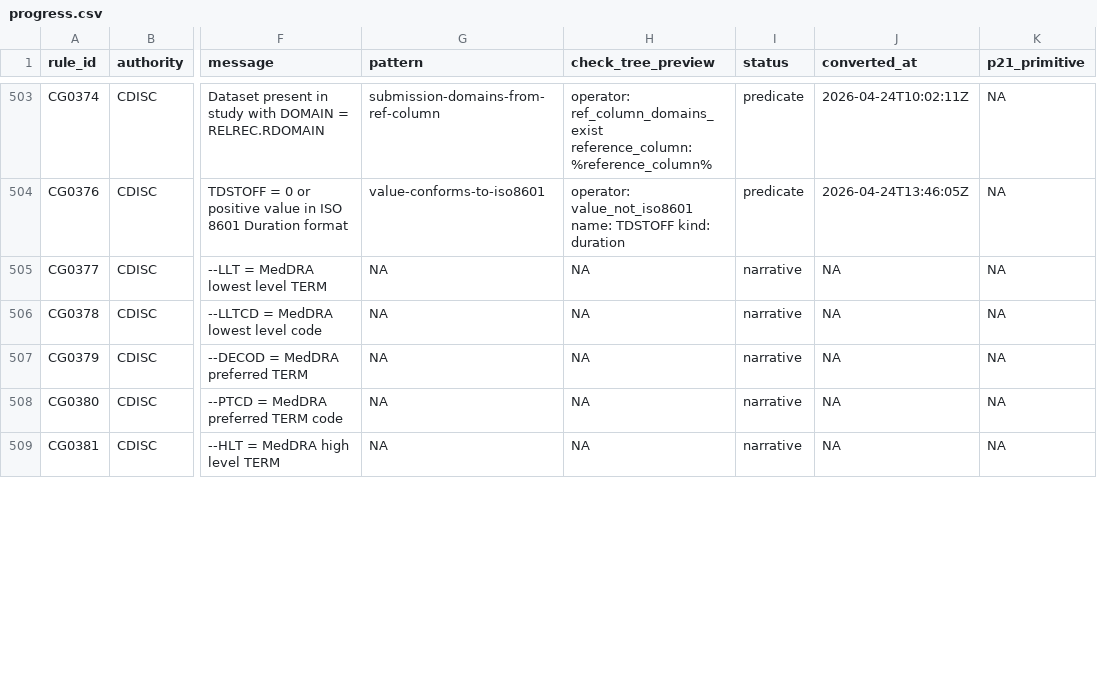
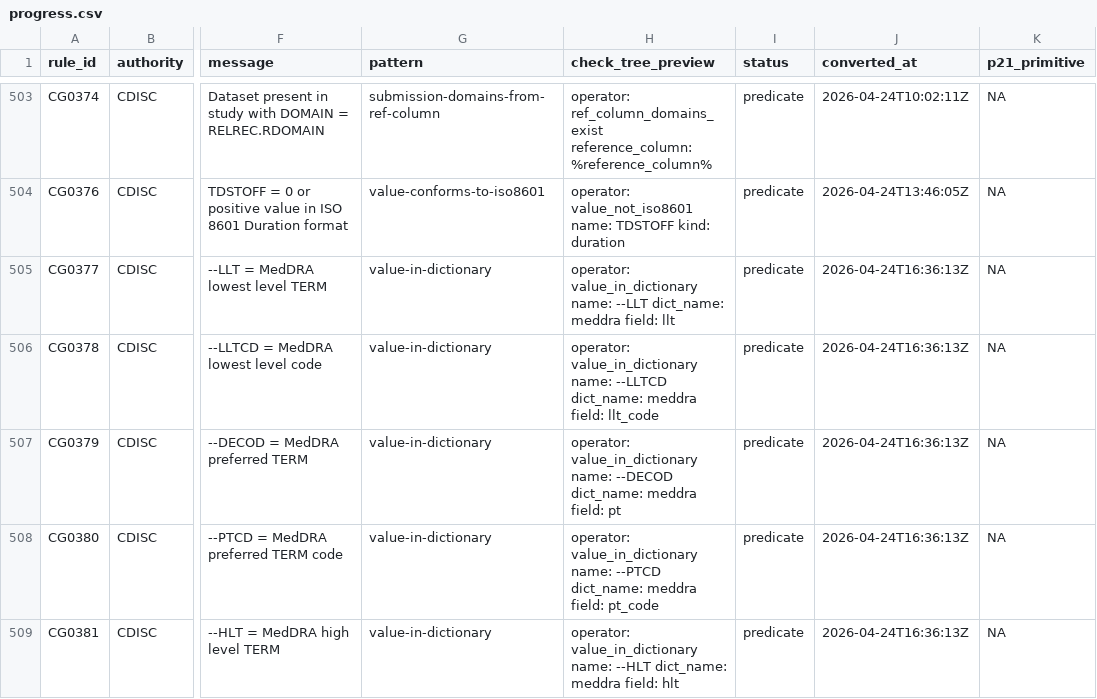
Before and after one commit to vthanik/herald, a CSV file: tools/rule-authoring/progress.csv, drawn as a sheet; only a part is shown, gaps mark what is left out; the diff covers the shown part only; the diff names each change by its address in the sheet, - before the commit and + after, or states it on an @@ line.

Commit message:
rules: Q27 -- MedDRA/external-dict (14 rules)
New op op_value_in_dictionary(name, dict_name, field) in R/ops-set.R.
Returns NA advisory when the named dictionary is not registered;
records missing_ref with actionable hint. Mirrors op_value_in_srs_table
but resolves any user-registered provider by name.

Extended meddra_provider (R/dict-providers-ext.R) with code-level
pool fields: pt_code, hlt_code, hlgt_code, soc_code, llt_code.
Allows rules that check MedDRA numeric codes (CG0378/0380/0382/0384
/0386/0437) to use the same provider as term-level rules.

Patterns applied:
- value-in-dictionary: CG0377-0386, CG0436-0437 (12 rules, predicate)
  MedDRA term/code membership at llt/pt/hlt/hlgt/soc levels.
- value-equal-column extended: CG0037 (--SOCCD=--BDSYCD),
  CG0039 (--BODSYS=--SOC) converted from narrative to predicate.

Narrative kept: CG0020/0021 (CT var-to-codelist map needed),
CG0197/0460/0461 (complex conditions). CG0160-0162 already predicate.
CG0174 stays blocked.

Tests: 0 fail / 0 warn / 2680 pass. Check: 0 err / 0 warn / 3 notes
(notes are pre-existing).

```diff
--- a/tools/rule-authoring/progress.csv
+++ b/tools/rule-authoring/progress.csv
-G505:G509 (pattern): NA
+G505:G509 (pattern): value-in-dictionary
-H505 (check_tree_preview): NA
+H505 (check_tree_preview): operator: value_in_dictionary name: --LLT dict_name: meddra field: llt
-I505:I509 (status): narrative
+I505:I509 (status): predicate
-J505:J509 (converted_at): NA
+J505:J509 (converted_at): 2026-04-24T16:36:13Z
-H506 (check_tree_preview): NA
+H506 (check_tree_preview): operator: value_in_dictionary name: --LLTCD dict_name: meddra field: llt_code
-H507 (check_tree_preview): NA
+H507 (check_tree_preview): operator: value_in_dictionary name: --DECOD dict_name: meddra field: pt
-H508 (check_tree_preview): NA
+H508 (check_tree_preview): operator: value_in_dictionary name: --PTCD dict_name: meddra field: pt_code
-H509 (check_tree_preview): NA
+H509 (check_tree_preview): operator: value_in_dictionary name: --HLT dict_name: meddra field: hlt
```
Also changed, not shown: 41 edited cells elsewhere in this file, 30 other files.
